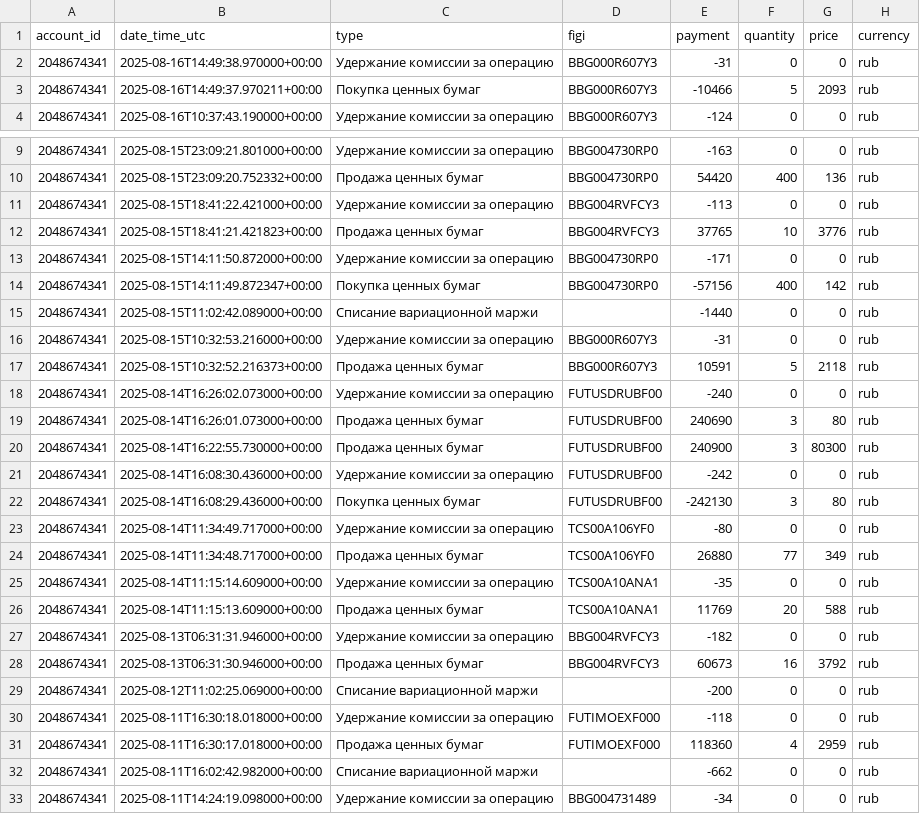
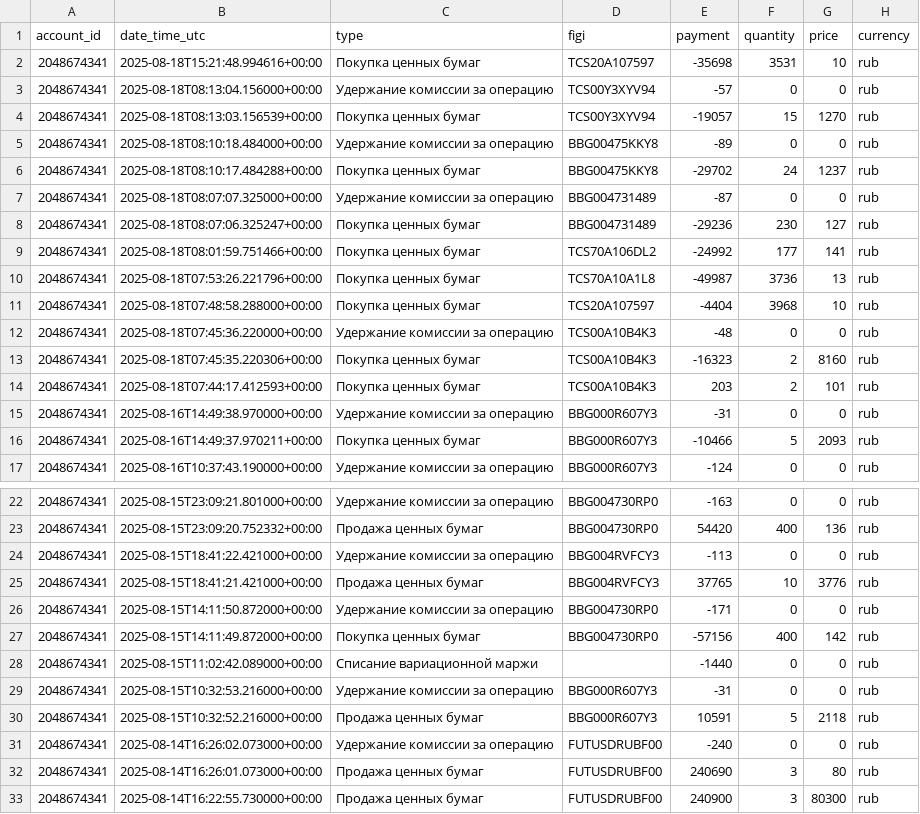
Before and after one commit to BadeevIlya/buffer_repos, a CSV file: operations.csv, drawn as a sheet; only a part is shown, gaps mark what is left out; the shorter side is filled out with more unchanged rows.

Commit message:
Update CSV from Sheets

```diff
--- a/operations.csv
+++ b/operations.csv
@@ -1,2 +1,15 @@
 account_id,date_time_utc,type,figi,payment,quantity,price,currency
+2048674341,2025-08-18T15:21:48.994616+00:00,Покупка ценных бумаг,TCS20A107597,-35698,3531,10,rub
+2048674341,2025-08-18T08:13:04.156000+00:00,Удержание комиссии за операцию,TCS00Y3XYV94,-57,0,0,rub
+2048674341,2025-08-18T08:13:03.156539+00:00,Покупка ценных бумаг,TCS00Y3XYV94,-19057,15,1270,rub
+2048674341,2025-08-18T08:10:18.484000+00:00,Удержание комиссии за операцию,BBG00475KKY8,-89,0,0,rub
+2048674341,2025-08-18T08:10:17.484288+00:00,Покупка ценных бумаг,BBG00475KKY8,-29702,24,1237,rub
+2048674341,2025-08-18T08:07:07.325000+00:00,Удержание комиссии за операцию,BBG004731489,-87,0,0,rub
+2048674341,2025-08-18T08:07:06.325247+00:00,Покупка ценных бумаг,BBG004731489,-29236,230,127,rub
+2048674341,2025-08-18T08:01:59.751466+00:00,Покупка ценных бумаг,TCS70A106DL2,-24992,177,141,rub
+2048674341,2025-08-18T07:53:26.221796+00:00,Покупка ценных бумаг,TCS70A10A1L8,-49987,3736,13,rub
+2048674341,2025-08-18T07:48:58.288000+00:00,Покупка ценных бумаг,TCS20A107597,-4404,3968,10,rub
+2048674341,2025-08-18T07:45:36.220000+00:00,Удержание комиссии за операцию,TCS00A10B4K3,-48,0,0,rub
+2048674341,2025-08-18T07:45:35.220306+00:00,Покупка ценных бумаг,TCS00A10B4K3,-16323,2,8160,rub
+2048674341,2025-08-18T07:44:17.412593+00:00,Покупка ценных бумаг,TCS00A10B4K3,203,2,101,rub
 2048674341,2025-08-16T14:49:38.970000+00:00,Удержание комиссии за операцию,BBG000R607Y3,-31,0,0,rub
@@ -11,8 +24,8 @@ account_id,date_time_utc,type,figi,payment,quantity,price,currency
 2048674341,2025-08-15T18:41:22.421000+00:00,Удержание комиссии за операцию,BBG004RVFCY3,-113,0,0,rub
-2048674341,2025-08-15T18:41:21.421823+00:00,Продажа ценных бумаг,BBG004RVFCY3,37765,10,3776,rub
+2048674341,2025-08-15T18:41:21.421000+00:00,Продажа ценных бумаг,BBG004RVFCY3,37765,10,3776,rub
 2048674341,2025-08-15T14:11:50.872000+00:00,Удержание комиссии за операцию,BBG004730RP0,-171,0,0,rub
-2048674341,2025-08-15T14:11:49.872347+00:00,Покупка ценных бумаг,BBG004730RP0,-57156,400,142,rub
+2048674341,2025-08-15T14:11:49.872000+00:00,Покупка ценных бумаг,BBG004730RP0,-57156,400,142,rub
 2048674341,2025-08-15T11:02:42.089000+00:00,Списание вариационной маржи,,-1440,0,0,rub
 2048674341,2025-08-15T10:32:53.216000+00:00,Удержание комиссии за операцию,BBG000R607Y3,-31,0,0,rub
-2048674341,2025-08-15T10:32:52.216373+00:00,Продажа ценных бумаг,BBG000R607Y3,10591,5,2118,rub
+2048674341,2025-08-15T10:32:52.216000+00:00,Продажа ценных бумаг,BBG000R607Y3,10591,5,2118,rub
 2048674341,2025-08-14T16:26:02.073000+00:00,Удержание комиссии за операцию,FUTUSDRUBF00,-240,0,0,rub
```
Also changed, not shown: portfolio.csv.
